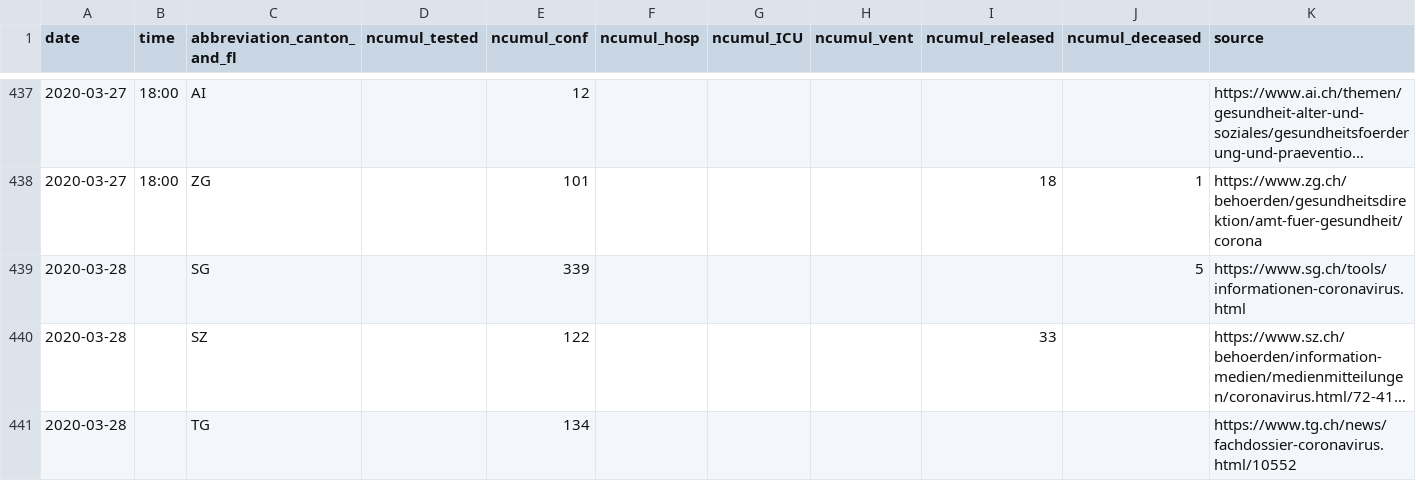
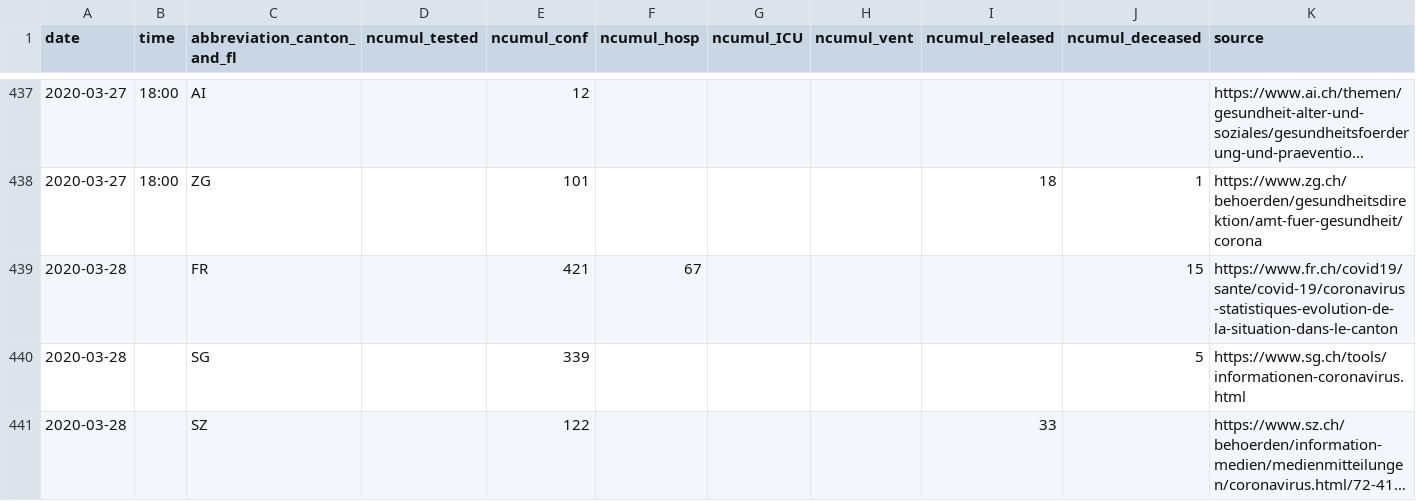
Before and after one commit to CorinneHuegli/covid_19, a CSV file: COVID19_Fallzahlen_CH_total.csv, drawn as a sheet; only a part is shown, gaps mark what is left out; the shorter side is filled out with more unchanged rows; long unchanged cells end in …; the diff names each change by its address in the sheet, - before the commit and + after, or states it on an @@ line.

```diff
--- a/COVID19_Fallzahlen_CH_total.csv
+++ b/COVID19_Fallzahlen_CH_total.csv
+row 439: 2020-03-28 |  | FR |  | 421 | 67 |  |  |  | 15 | https://www.fr.ch/covid19/sante/covid-19/coronavirus-statistiques-evolution-de-la-situation-dans-le-canton
```
